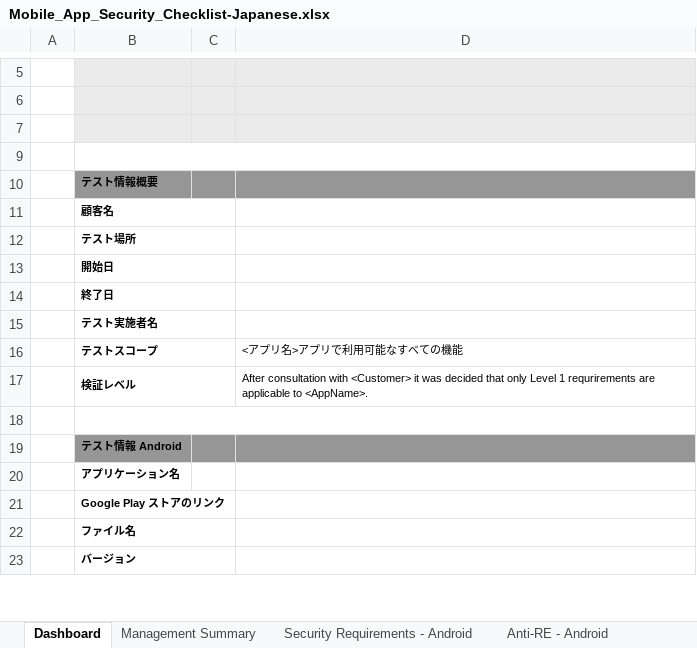
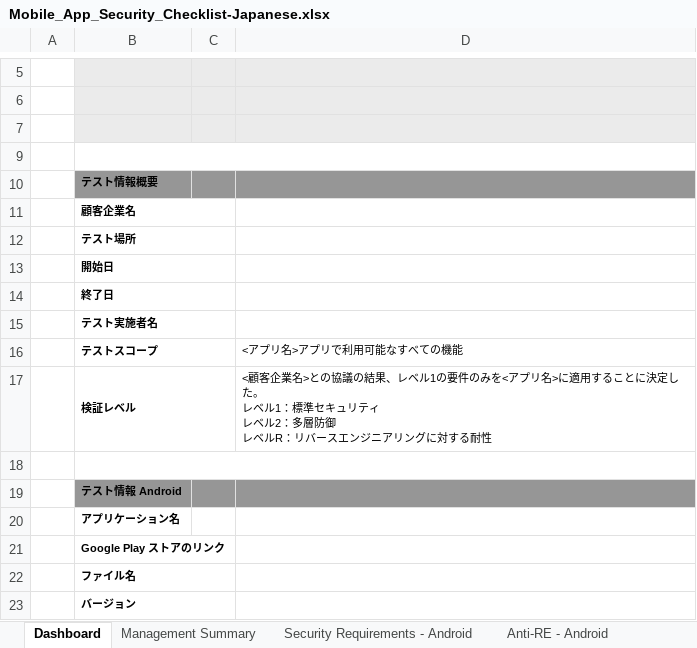
Before and after one commit to coky-t/owasp-mastg-ja, an Excel workbook: Checklists/Mobile_App_Security_Checklist-Japanese.xlsx, sheet Dashboard, drawn as a sheet; only a part is shown, gaps mark what is left out; values as stored, in another font and other column widths than the file's, no borders; charts and pictures not drawn; ↵ is a line break in a cell; the diff names each change by its address in the sheet, - before the commit and + after, or states it on an @@ line.

Commit message:
Update Mobile_App_Security_Checklist-Japanses.xlsx

```diff
--- a/Checklists/Mobile_App_Security_Checklist-Japanese.xlsx (sheet Dashboard)
+++ b/Checklists/Mobile_App_Security_Checklist-Japanese.xlsx (sheet Dashboard)
-B11: 顧客名
+B11: 顧客企業名
-D17: After consultation with <Customer> it was decided that only Level 1 requrirements are applicable to <AppName>.
+D17: <顧客企業名>との協議の結果、レベル1の要件のみを<アプリ名>に適用することに決定した。 ↵ レベル1：標準セキュリティ ↵ レベル2：多層防御 ↵ レベルR：リバースエンジニアリングに対する耐性
```
